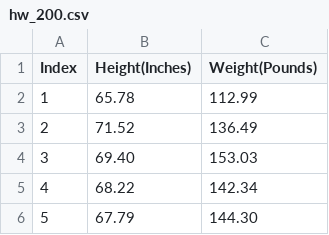
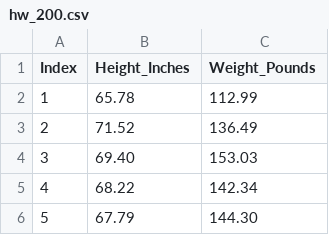
Before and after one commit to ronnygang/datos_varios, a CSV file: hw_200.csv, drawn as a sheet; only a part is shown; the diff names each change by its address in the sheet, - before the commit and + after, or states it on an @@ line.

Commit message:
Altura y peso de 200 personas en pulgadas y libras

```diff
--- a/hw_200.csv
+++ b/hw_200.csv
-B1: Height(Inches)
+B1: Height_Inches
-C1: Weight(Pounds)
+C1: Weight_Pounds
```
